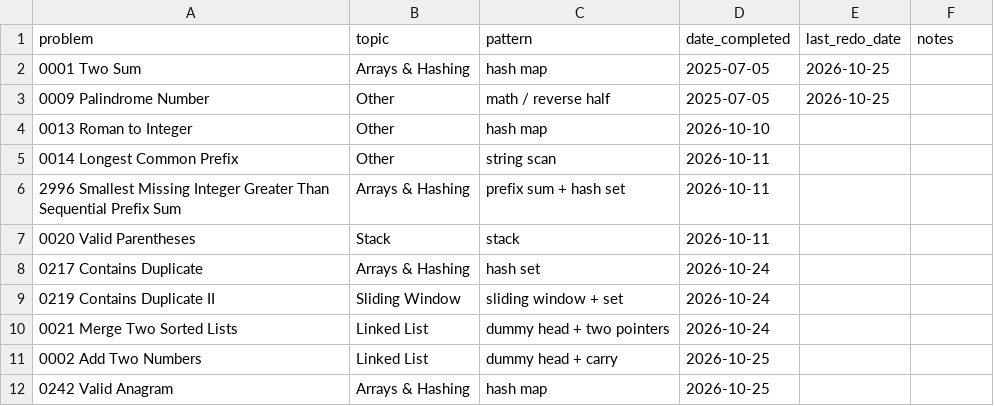
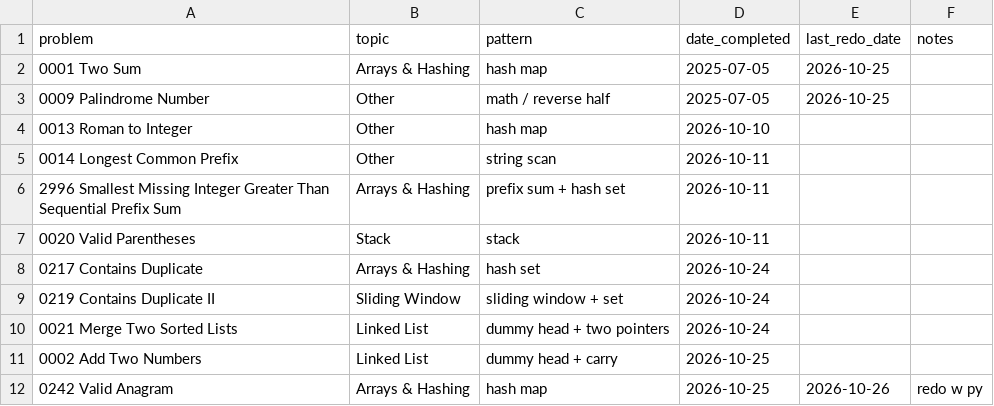
Before and after one commit to kualaS3/q_prep, a CSV file: problem-log.csv, drawn as a sheet.

Commit message:
Update problem-log.csv

```diff
--- a/problem-log.csv
+++ b/problem-log.csv
@@ -11,2 +11,2 @@ problem,topic,pattern,date_completed,last_redo_date,notes
 0002 Add Two Numbers,Linked List,dummy head + carry,2026-10-25,,
-0242 Valid Anagram, Arrays & Hashing, hash map, 2026-10-25,,
+0242 Valid Anagram, Arrays & Hashing, hash map, 2026-10-25, 2026-10-26, redo w py
```
